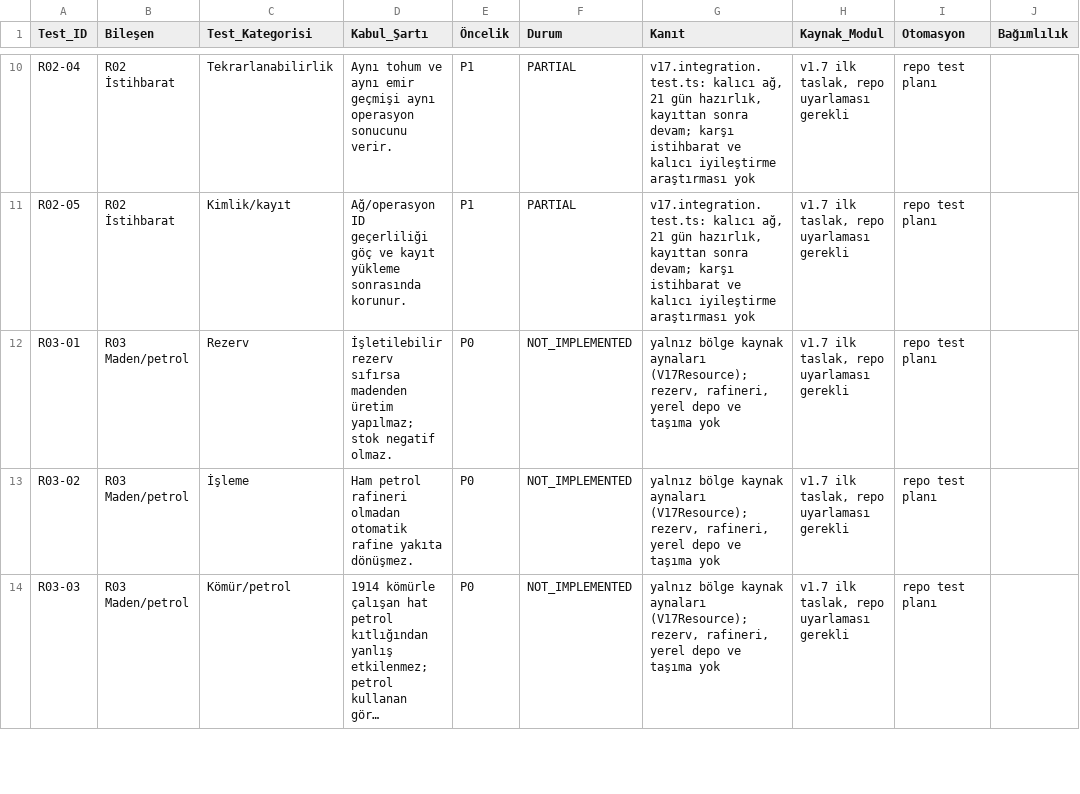
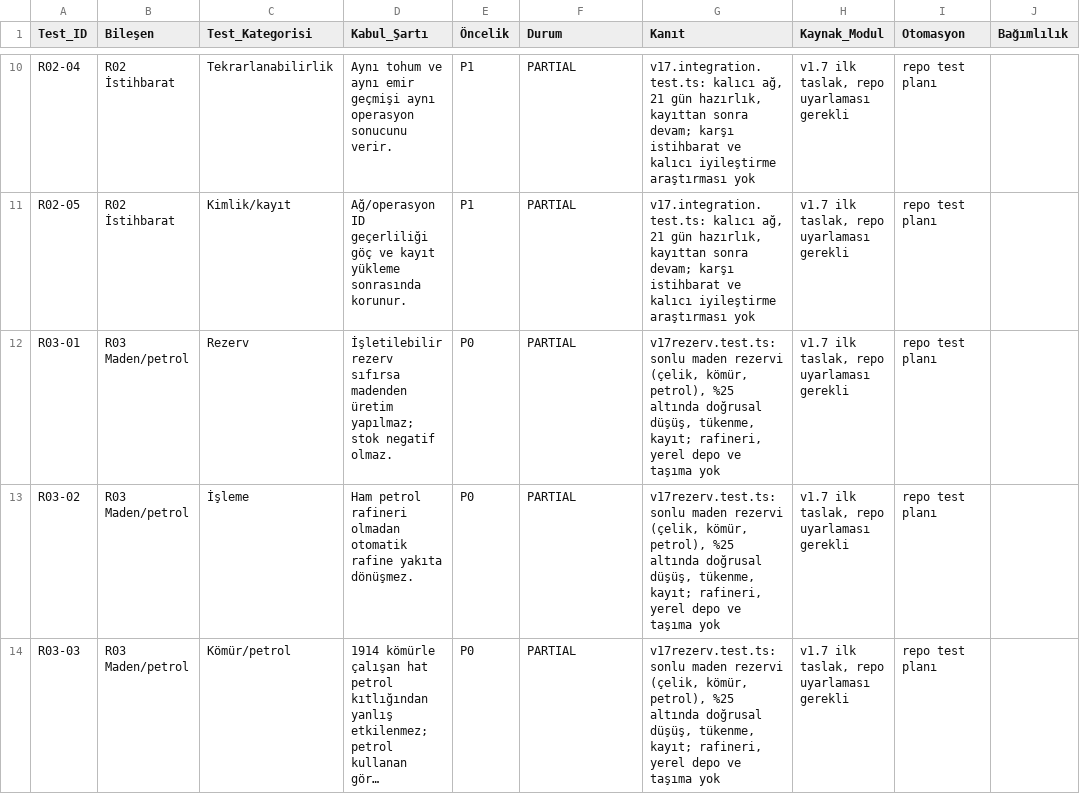
Before and after one commit to ERK-netizen/tarih-strateji1, a CSV file: docs/v17/kabul-matrisi-v17.csv, drawn as a sheet; only a part is shown, gaps mark what is left out; long unchanged cells end in …; the diff covers the shown part only; the diff names each change by its address in the sheet, - before the commit and + after, or states it on an @@ line.

```diff
--- a/docs/v17/kabul-matrisi-v17.csv
+++ b/docs/v17/kabul-matrisi-v17.csv
-F12:F14 (Durum): NOT_IMPLEMENTED
+F12:F14 (Durum): PARTIAL
-G12:G14 (Kanıt): yalnız bölge kaynak aynaları (V17Resource); rezerv, rafineri, yerel…
+G12:G14 (Kanıt): v17rezerv.test.ts: sonlu maden rezervi (çelik, kömür, petrol), %25 altında doğrusal düşüş, tükenme, kayıt; rafineri, yerel…
```
Also changed, not shown: 6 edited cells elsewhere in this file, 10 other files.
